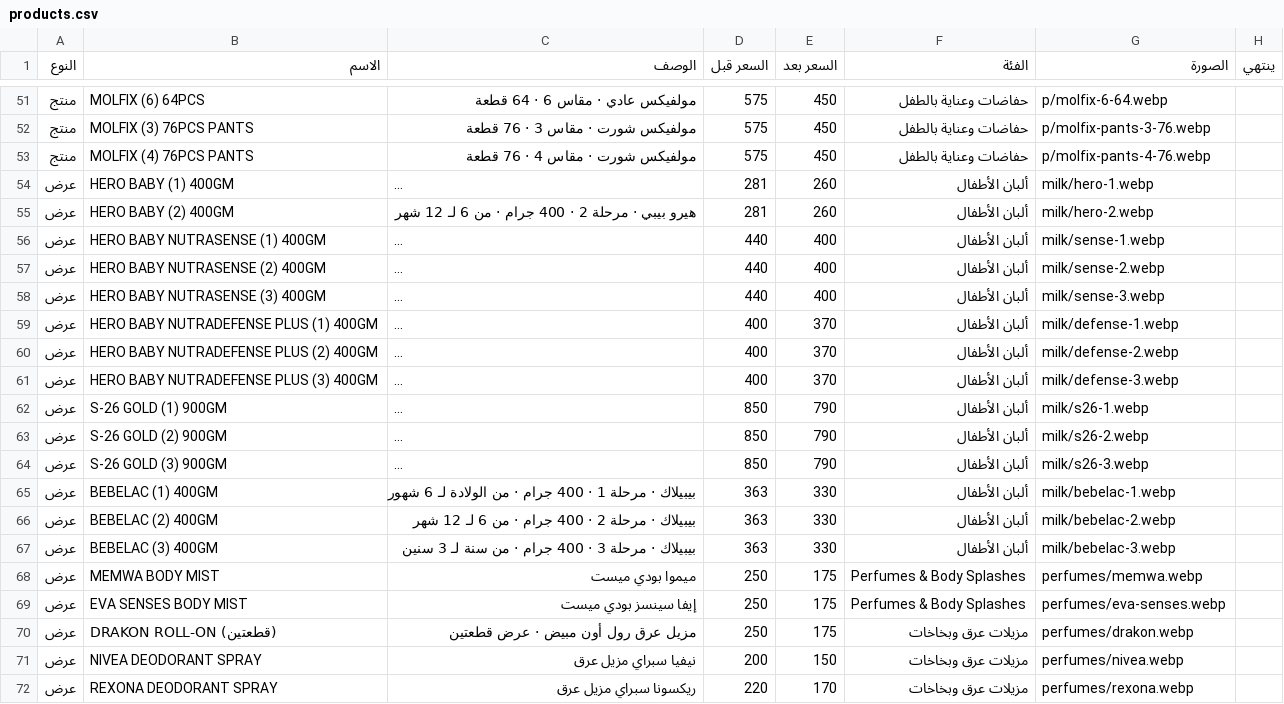
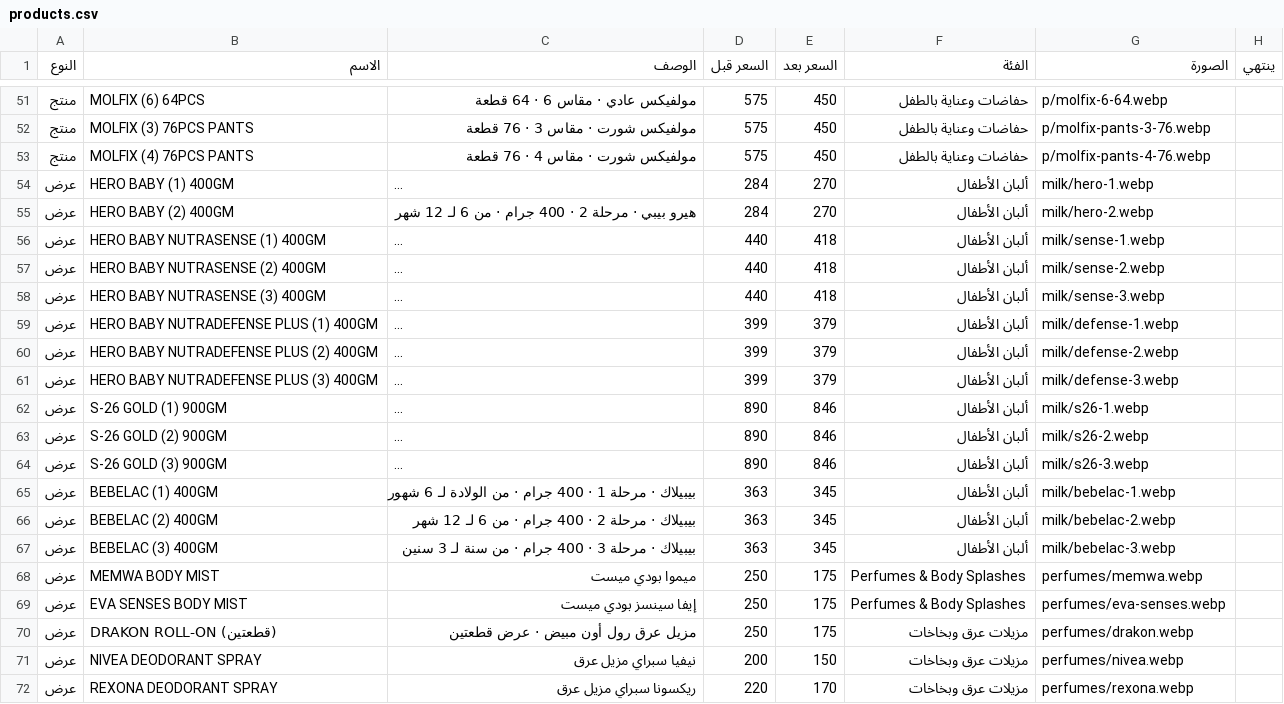
Before and after one commit to Karimyahia25/offers, a CSV file: products.csv, drawn as a sheet; only a part is shown, gaps mark what is left out; long unchanged cells end in …; the diff names each change by its address in the sheet, - before the commit and + after, or states it on an @@ line.

```diff
--- a/products.csv
+++ b/products.csv
-D54:D55 (السعر قبل): 281
+D54:D55 (السعر قبل): 284
-E54:E55 (السعر بعد): 260
+E54:E55 (السعر بعد): 270
-E56:E58 (السعر بعد): 400
+E56:E58 (السعر بعد): 418
-D59:D61 (السعر قبل): 400
+D59:D61 (السعر قبل): 399
-E59:E61 (السعر بعد): 370
+E59:E61 (السعر بعد): 379
-D62:D64 (السعر قبل): 850
+D62:D64 (السعر قبل): 890
-E62:E64 (السعر بعد): 790
+E62:E64 (السعر بعد): 846
-E65:E67 (السعر بعد): 330
+E65:E67 (السعر بعد): 345
```
Also changed, not shown: 2 other files.
